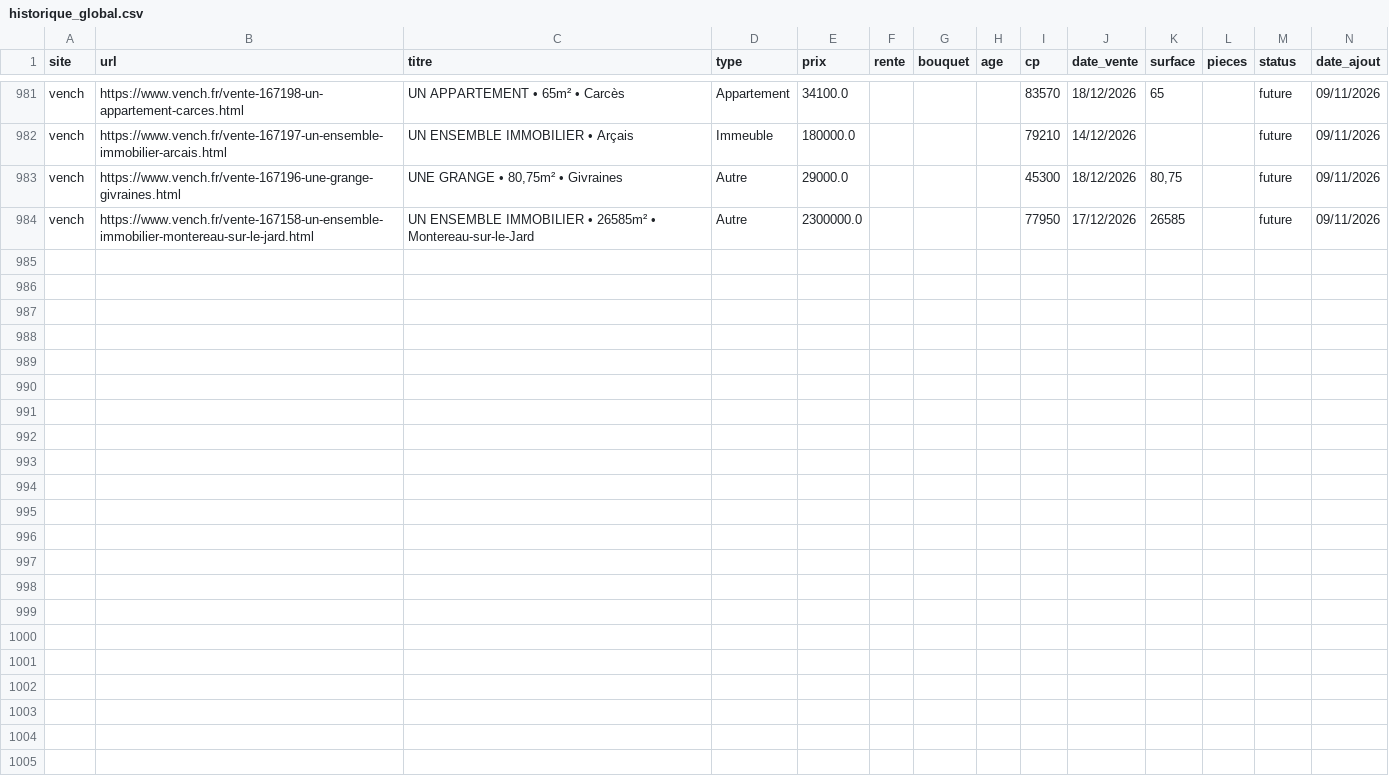
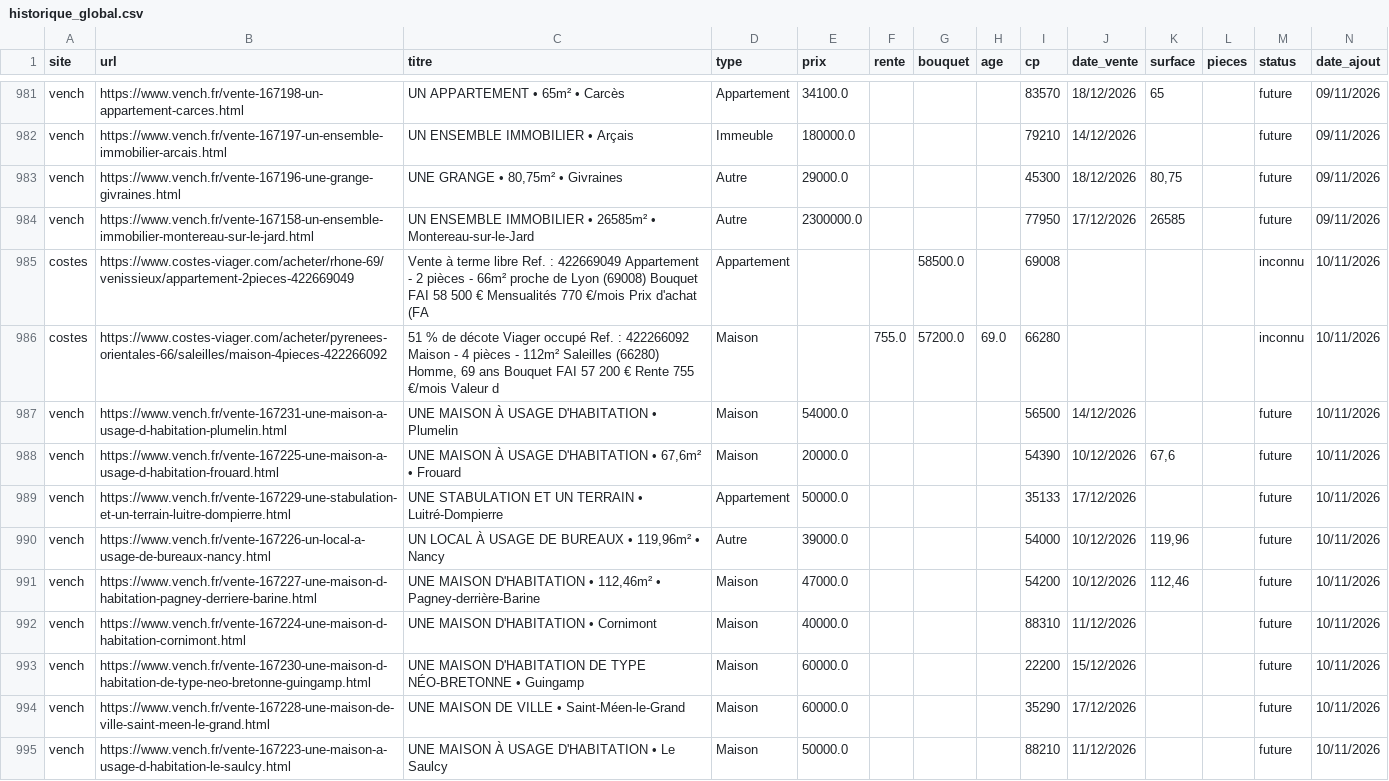
Before and after one commit to mathiasrou/viager-scraper, a CSV file: historique_global.csv, drawn as a sheet; only a part is shown, gaps mark what is left out; the diff covers the shown part only.

Commit message:
update carte + historique

```diff
--- a/historique_global.csv
+++ b/historique_global.csv
@@ -984 +984,12 @@ vench;https://www.vench.fr/vente-167196-une-grange-givraines.html;UNE GRANGE •
 vench;https://www.vench.fr/vente-167158-un-ensemble-immobilier-montereau-sur-le-jard.html;UN ENSEMBLE IMMOBILIER • 26585m² • Montereau-sur-le-Jard;Autre;2300000.0;;;;77950;17/12/2026;26585;;future;09/11/2026
+costes;https://www.costes-viager.com/acheter/rhone-69/venissieux/appartement-2pieces-422669049;Vente à terme libre Ref. : 422669049 Appartement - 2 pièces - 66m² proche de Lyon (69008) Bouquet FAI 58 500 € Mensualités 770 €/mois Prix d'achat (FA;Appartement;;;58500.0;;69008;;;;inconnu;10/11/2026
+costes;https://www.costes-viager.com/acheter/pyrenees-orientales-66/saleilles/maison-4pieces-422266092;51 % de décote Viager occupé Ref. : 422266092 Maison - 4 pièces - 112m² Saleilles (66280) Homme, 69 ans Bouquet FAI 57 200 € Rente 755 €/mois Valeur d;Maison;;755.0;57200.0;69.0;66280;;;;inconnu;10/11/2026
+vench;https://www.vench.fr/vente-167231-une-maison-a-usage-d-habitation-plumelin.html;UNE MAISON À USAGE D'HABITATION • Plumelin;Maison;54000.0;;;;56500;14/12/2026;;;future;10/11/2026
+vench;https://www.vench.fr/vente-167225-une-maison-a-usage-d-habitation-frouard.html;UNE MAISON À USAGE D'HABITATION • 67,6m² • Frouard;Maison;20000.0;;;;54390;10/12/2026;67,6;;future;10/11/2026
+vench;https://www.vench.fr/vente-167229-une-stabulation-et-un-terrain-luitre-dompierre.html;UNE STABULATION ET UN TERRAIN • Luitré-Dompierre;Appartement;50000.0;;;;35133;17/12/2026;;;future;10/11/2026
+vench;https://www.vench.fr/vente-167226-un-local-a-usage-de-bureaux-nancy.html;UN LOCAL À USAGE DE BUREAUX • 119,96m² • Nancy;Autre;39000.0;;;;54000;10/12/2026;119,96;;future;10/11/2026
+vench;https://www.vench.fr/vente-167227-une-maison-d-habitation-pagney-derriere-barine.html;UNE MAISON D'HABITATION • 112,46m² • Pagney-derrière-Barine;Maison;47000.0;;;;54200;10/12/2026;112,46;;future;10/11/2026
+vench;https://www.vench.fr/vente-167224-une-maison-d-habitation-cornimont.html;UNE MAISON D'HABITATION • Cornimont;Maison;40000.0;;;;88310;11/12/2026;;;future;10/11/2026
+vench;https://www.vench.fr/vente-167230-une-maison-d-habitation-de-type-neo-bretonne-guingamp.html;UNE MAISON D'HABITATION DE TYPE NÉO-BRETONNE • Guingamp;Maison;60000.0;;;;22200;15/12/2026;;;future;10/11/2026
+vench;https://www.vench.fr/vente-167228-une-maison-de-ville-saint-meen-le-grand.html;UNE MAISON DE VILLE • Saint-Méen-le-Grand;Maison;60000.0;;;;35290;17/12/2026;;;future;10/11/2026
+vench;https://www.vench.fr/vente-167223-une-maison-a-usage-d-habitation-le-saulcy.html;UNE MAISON À USAGE D'HABITATION • Le Saulcy;Maison;50000.0;;;;88210;11/12/2026;;;future;10/11/2026
```
Also changed, not shown: 10 added rows elsewhere in this file, 1 other file.
